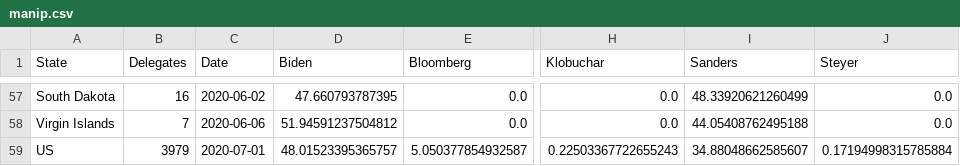
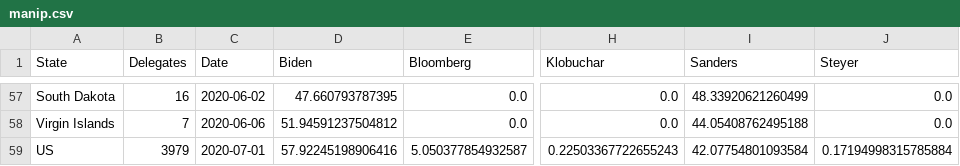
Before and after one commit to ben2vec/jhkforecasts, a CSV file: democratic_primary/manip.csv, drawn as a sheet; only a part is shown, gaps mark what is left out; the diff names each change by its address in the sheet, - before the commit and + after, or states it on an @@ line.

```diff
--- a/democratic_primary/manip.csv
+++ b/democratic_primary/manip.csv
-D59 (Biden): 48.01523395365757
+D59 (Biden): 57.92245198906416
-I59 (Sanders): 34.88048662585607
+I59 (Sanders): 42.07754801093584
```
Also changed, not shown: 2 other files.
